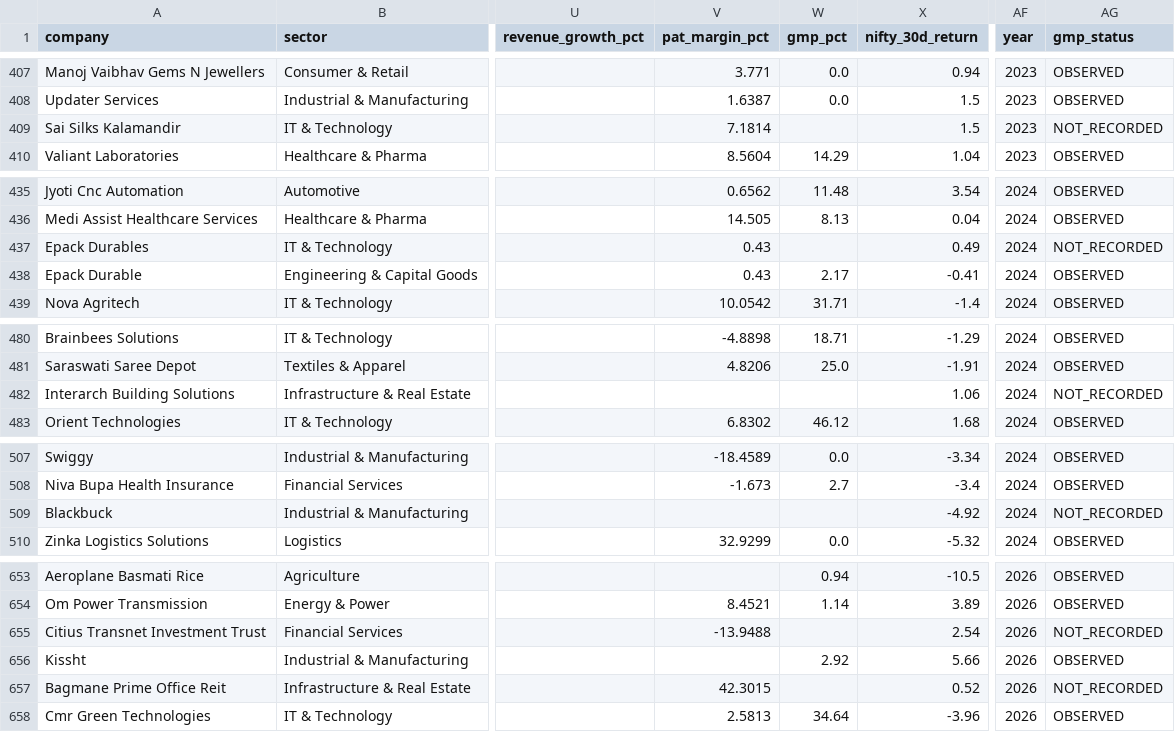
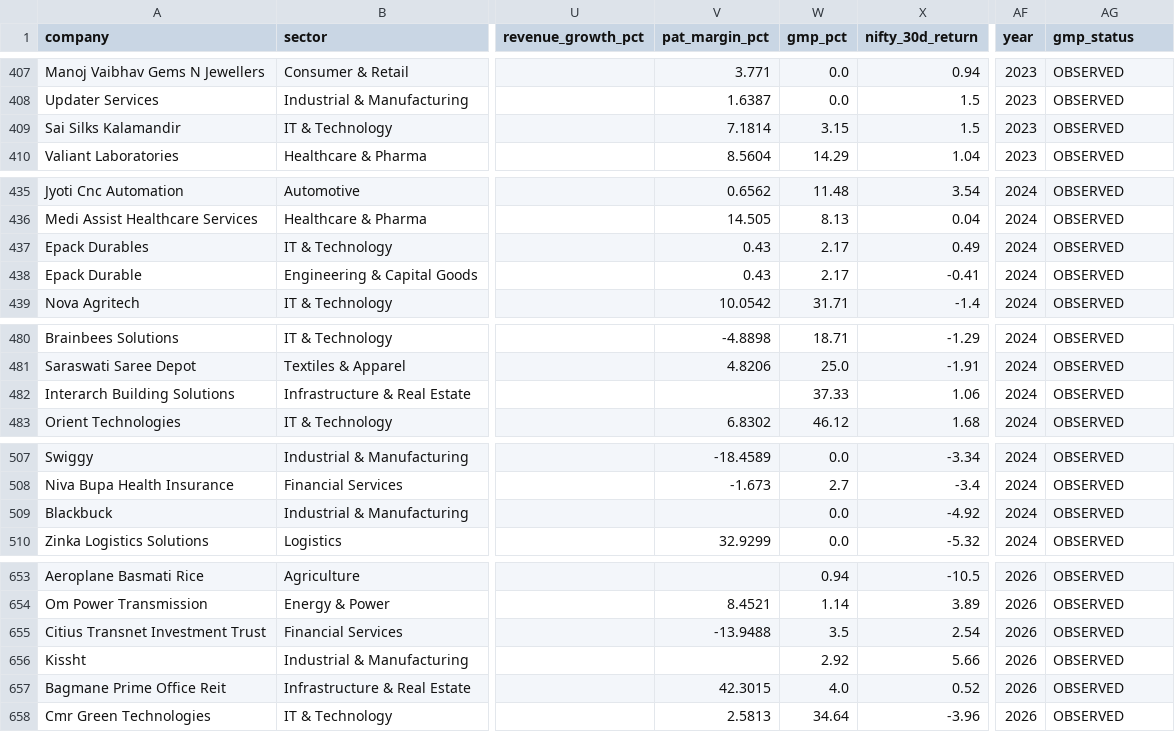
Before and after one commit to soul991/OPI, a CSV file: data/ipo_master.csv, drawn as a sheet; only a part is shown, gaps mark what is left out; the diff covers the shown part only; the diff names each change by its address in the sheet, - before the commit and + after, or states it on an @@ line.

```diff
--- a/data/ipo_master.csv
+++ b/data/ipo_master.csv
-W409 (gmp_pct): (empty)
+W409 (gmp_pct): 3.15
-AG409 (gmp_status): NOT_RECORDED
+AG409 (gmp_status): OBSERVED
-W437 (gmp_pct): (empty)
+W437 (gmp_pct): 2.17
-AG437 (gmp_status): NOT_RECORDED
+AG437 (gmp_status): OBSERVED
-W482 (gmp_pct): (empty)
+W482 (gmp_pct): 37.33
-AG482 (gmp_status): NOT_RECORDED
+AG482 (gmp_status): OBSERVED
-W509 (gmp_pct): (empty)
+W509 (gmp_pct): 0.0
-AG509 (gmp_status): NOT_RECORDED
+AG509 (gmp_status): OBSERVED
-W655 (gmp_pct): (empty)
+W655 (gmp_pct): 3.5
-AG655 (gmp_status): NOT_RECORDED
+AG655 (gmp_status): OBSERVED
-W657 (gmp_pct): (empty)
+W657 (gmp_pct): 4.0
-AG657 (gmp_status): NOT_RECORDED
+AG657 (gmp_status): OBSERVED
```
Also changed, not shown: 8 edited cells elsewhere in this file, data/gmp_sourced.csv.
